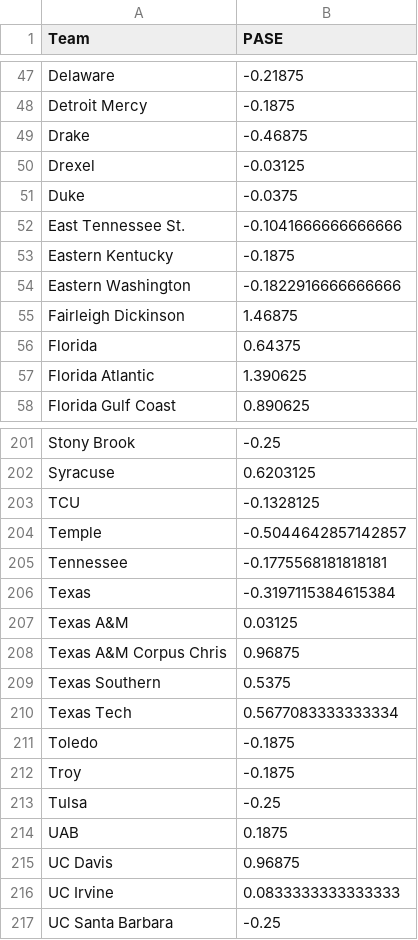
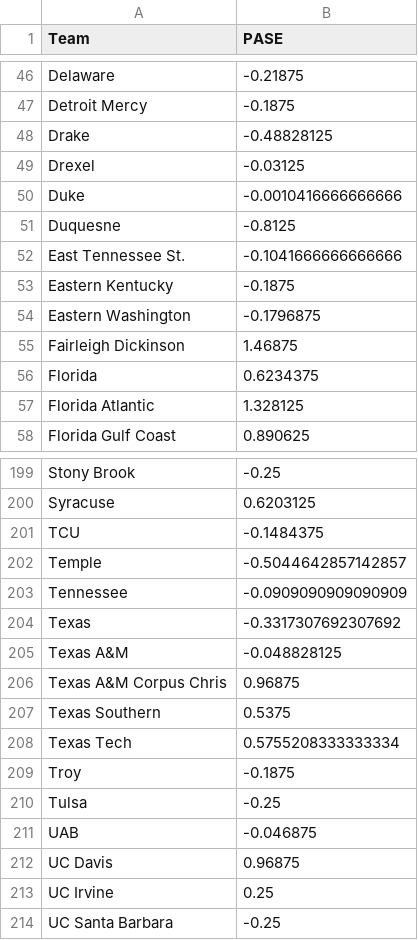
Before and after one commit to harmkenn/Python_Madness_2024, a CSV file: notebooks/step05_PASE.csv, drawn as a sheet; only a part is shown, gaps mark what is left out; the diff covers the shown part only.

```diff
--- a/notebooks/step05_PASE.csv
+++ b/notebooks/step05_PASE.csv
@@ -48,11 +47,12 @@ Delaware,-0.21875
 Detroit Mercy,-0.1875
-Drake,-0.46875
+Drake,-0.48828125
 Drexel,-0.03125
-Duke,-0.0375
+Duke,-0.0010416666666666
+Duquesne,-0.8125
 East Tennessee St.,-0.1041666666666666
 Eastern Kentucky,-0.1875
-Eastern Washington,-0.1822916666666666
+Eastern Washington,-0.1796875
 Fairleigh Dickinson,1.46875
-Florida,0.64375
-Florida Atlantic,1.390625
+Florida,0.6234375
+Florida Atlantic,1.328125
 Florida Gulf Coast,0.890625
@@ -202,16 +200,15 @@ Stony Brook,-0.25
 Syracuse,0.6203125
-TCU,-0.1328125
+TCU,-0.1484375
 Temple,-0.5044642857142857
-Tennessee,-0.1775568181818181
-Texas,-0.3197115384615384
-Texas A&M,0.03125
+Tennessee,-0.0909090909090909
+Texas,-0.3317307692307692
+Texas A&M,-0.048828125
 Texas A&M Corpus Chris,0.96875
 Texas Southern,0.5375
-Texas Tech,0.5677083333333334
-Toledo,-0.1875
+Texas Tech,0.5755208333333334
 Troy,-0.1875
 Tulsa,-0.25
-UAB,0.1875
+UAB,-0.046875
 UC Davis,0.96875
-UC Irvine,0.0833333333333333
+UC Irvine,0.25
 UC Santa Barbara,-0.25
```
Also changed, not shown: 1 added row, 3 removed rows and 47 edited cells elsewhere in this file, notebooks/step01_kenpom0824.csv, notebooks/step02_espnbpi0824.csv, 5 other files.
